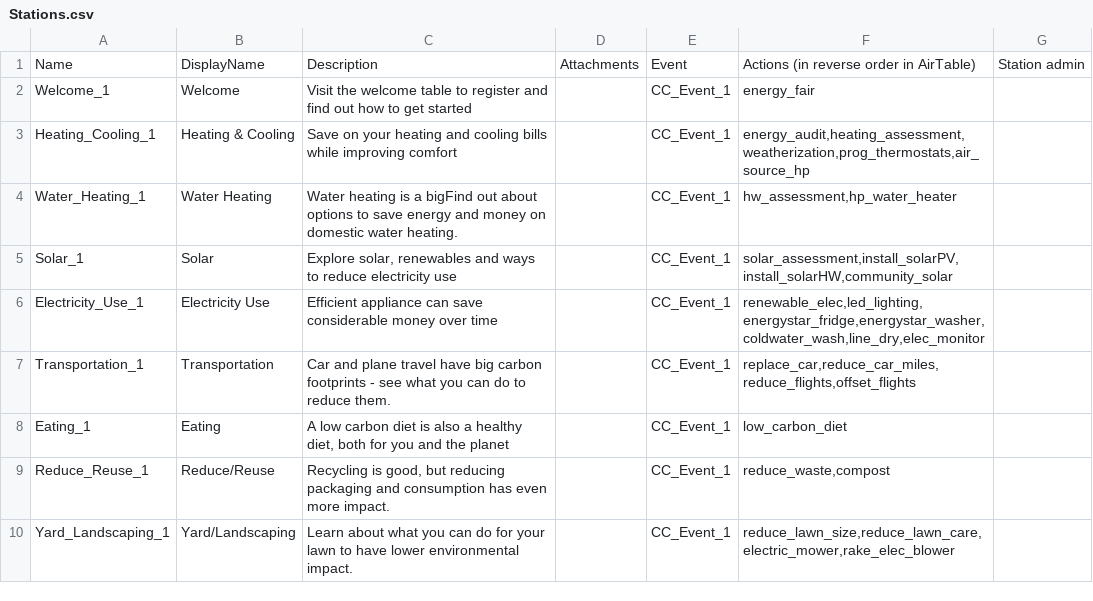
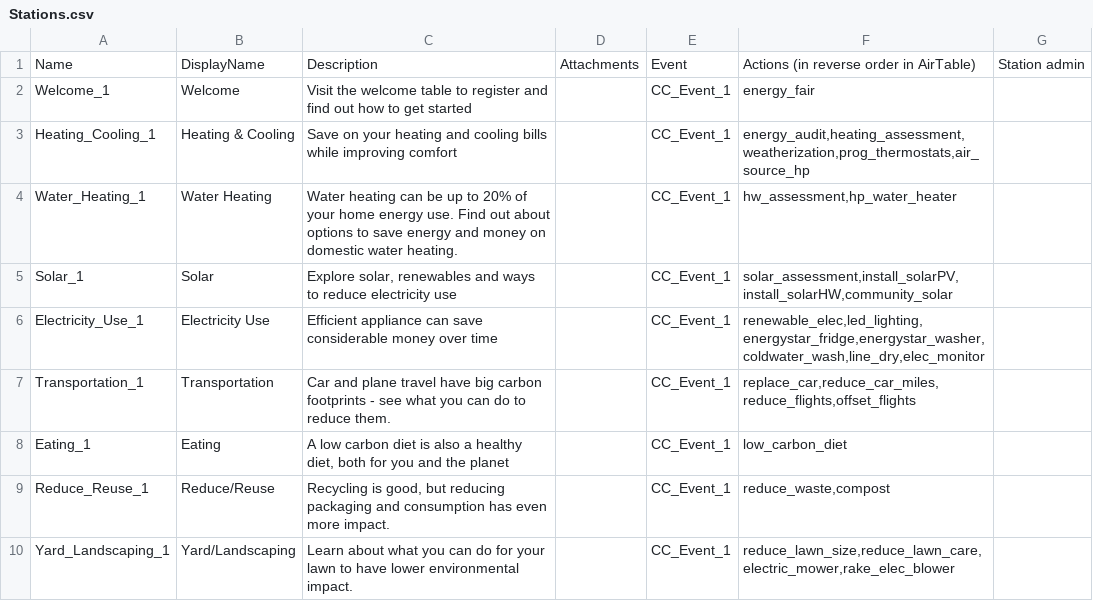
Before and after one commit to massenergize/api, a CSV file: src/carbon_calculator/content/Stations.csv, drawn as a sheet.

Commit message:
minor text

```diff
--- a/src/carbon_calculator/content/Stations.csv
+++ b/src/carbon_calculator/content/Stations.csv
@@ -3,3 +3,3 @@ Welcome_1,Welcome,Visit the welcome table to register and find out how to get st
 Heating_Cooling_1,Heating & Cooling,Save on your heating and cooling bills while improving comfort,,CC_Event_1,"energy_audit,heating_assessment,weatherization,prog_thermostats,air_source_hp",
-Water_Heating_1,Water Heating,Water heating is a bigFind out about options to save energy and money on domestic water heating.,,CC_Event_1,"hw_assessment,hp_water_heater",
+Water_Heating_1,Water Heating,Water heating can be up to 20% of your home energy use.  Find out about options to save energy and money on domestic water heating.,,CC_Event_1,"hw_assessment,hp_water_heater",
 Solar_1,Solar,"Explore solar, renewables and ways to reduce electricity use",,CC_Event_1,"solar_assessment,install_solarPV,install_solarHW,community_solar",
```
